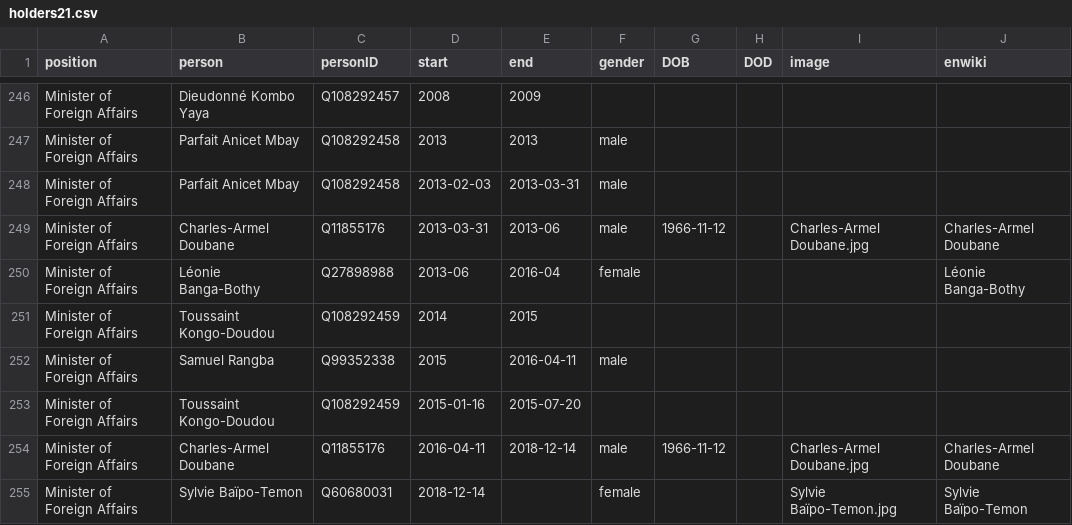
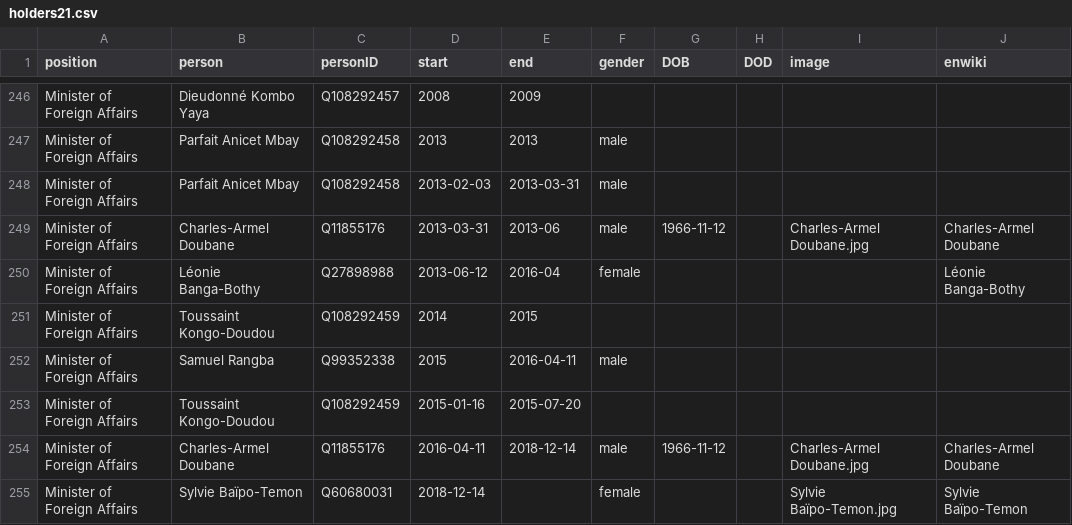
Before and after one commit to every-politician-scrapers/central-african-republic, a CSV file: html/holders21.csv, drawn as a sheet; only a part is shown, gaps mark what is left out.

Commit message:
PCB update

```diff
--- a/html/holders21.csv
+++ b/html/holders21.csv
@@ -249,3 +249,3 @@ Minister of Foreign Affairs,Parfait Anicet Mbay,Q108292458,2013-02-03,2013-03-31
 Minister of Foreign Affairs,Charles-Armel Doubane,Q11855176,2013-03-31,2013-06,male,1966-11-12,,Charles-Armel Doubane.jpg,Charles-Armel Doubane
-Minister of Foreign Affairs,Léonie Banga-Bothy,Q27898988,2013-06,2016-04,female,,,,Léonie Banga-Bothy
+Minister of Foreign Affairs,Léonie Banga-Bothy,Q27898988,2013-06-12,2016-04,female,,,,Léonie Banga-Bothy
 Minister of Foreign Affairs,Toussaint Kongo-Doudou,Q108292459,2014,2015,,,,,
```
